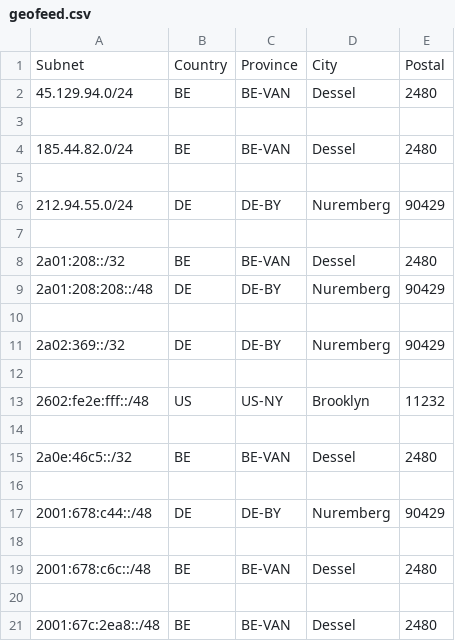
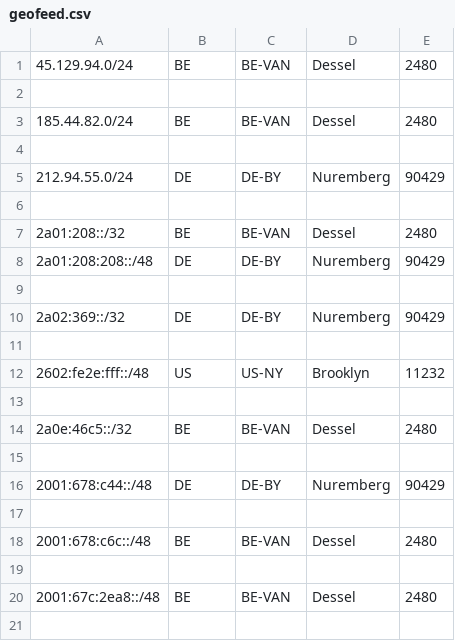
Before and after one commit to tyrasuki/geofeed, a CSV file: geofeed.csv, drawn as a sheet.

Commit message:
Update geofeed.csv

```diff
--- a/geofeed.csv
+++ b/geofeed.csv
@@ -1,2 +1 @@
-Subnet,Country,Province,City,Postal
 45.129.94.0/24,BE,BE-VAN,Dessel,2480
```
